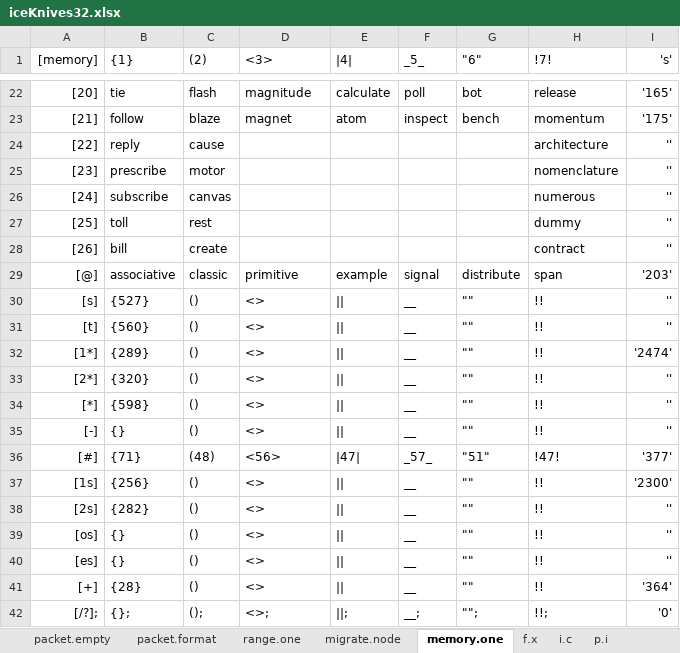
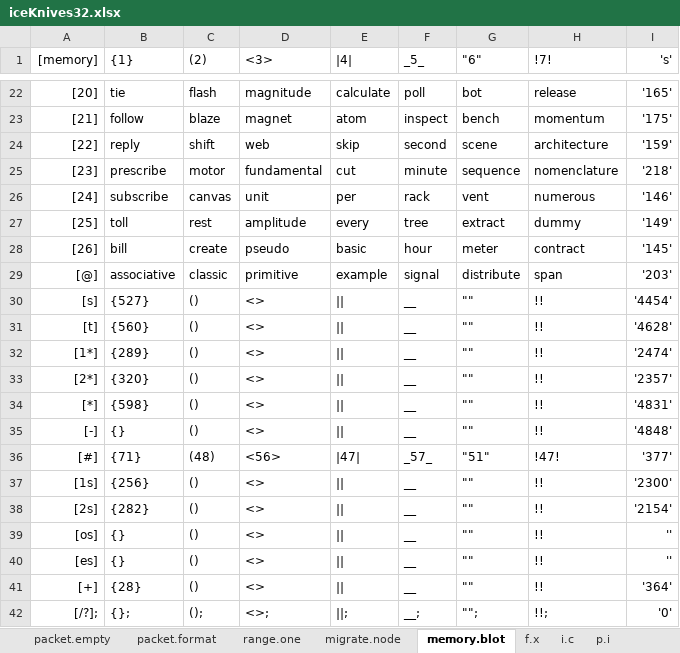
Before and after one commit to openroot/iceKnives32, an Excel workbook: archive/iceKnives32/iceKnives32.xlsx, sheet memory.blot, drawn as a sheet; only a part is shown, gaps mark what is left out; values as stored, in another font and other column widths than the file's, no borders; charts and pictures not drawn; the diff covers the shown part only; the diff names each change by its address in the sheet, - before the commit and + after, or states it on an @@ line.

```diff
--- a/archive/iceKnives32/iceKnives32.xlsx (sheet memory.blot)
+++ b/archive/iceKnives32/iceKnives32.xlsx (sheet memory.blot)
-sheet tab: memory.one
+sheet tab: memory.blot
-C24 ((2)): cause
+C24 ((2)): shift
-D24 (<3>): (empty)
+D24 (<3>): web
-E24 (|4|): (empty)
+E24 (|4|): skip
-F24 (_5_): (empty)
+F24 (_5_): second
-G24 ("6"): (empty)
+G24 ("6"): scene
-I24 ('s'): ''
+I24 ('s'): '159'
-D25 (<3>): (empty)
+D25 (<3>): fundamental
-E25 (|4|): (empty)
+E25 (|4|): cut
-F25 (_5_): (empty)
+F25 (_5_): minute
-G25 ("6"): (empty)
+G25 ("6"): sequence
-I25 ('s'): ''
+I25 ('s'): '218'
-D26 (<3>): (empty)
+D26 (<3>): unit
-E26 (|4|): (empty)
+E26 (|4|): per
-F26 (_5_): (empty)
+F26 (_5_): rack
-G26 ("6"): (empty)
+G26 ("6"): vent
-I26 ('s'): ''
+I26 ('s'): '146'
-D27 (<3>): (empty)
+D27 (<3>): amplitude
-E27 (|4|): (empty)
+E27 (|4|): every
-F27 (_5_): (empty)
+F27 (_5_): tree
-G27 ("6"): (empty)
+G27 ("6"): extract
-I27 ('s'): ''
+I27 ('s'): '149'
-D28 (<3>): (empty)
+D28 (<3>): pseudo
-E28 (|4|): (empty)
+E28 (|4|): basic
-F28 (_5_): (empty)
+F28 (_5_): hour
-G28 ("6"): (empty)
+G28 ("6"): meter
-I28 ('s'): ''
+I28 ('s'): '145'
-I30 ('s'): ''
+I30 ('s'): '4454'
-I31 ('s'): ''
+I31 ('s'): '4628'
-I33 ('s'): ''
+I33 ('s'): '2357'
-I34 ('s'): ''
+I34 ('s'): '4831'
-I35 ('s'): ''
+I35 ('s'): '4848'
-I38 ('s'): ''
+I38 ('s'): '2154'
```
Also changed, not shown: 1 edited cell elsewhere in this sheet, 5 other files.
